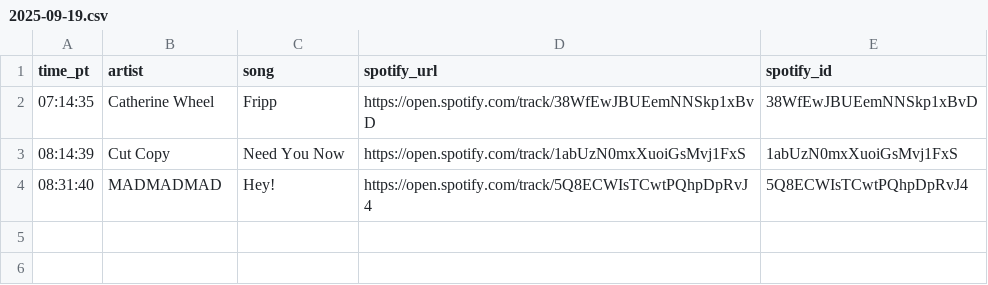
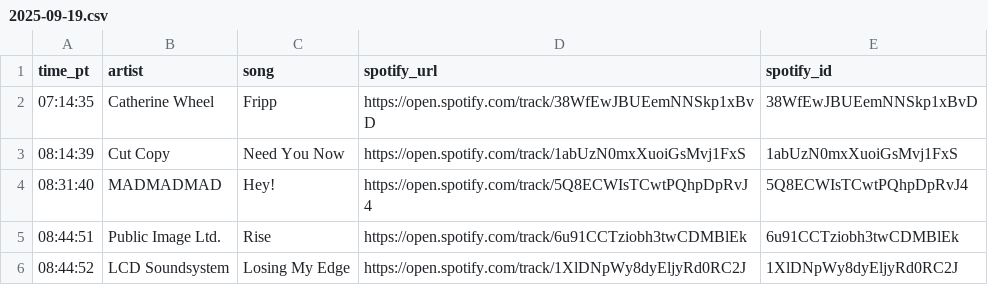
Before and after one commit to dsundt/kexp-john-playlist, a CSV file: data/daily/2025-09-19.csv, drawn as a sheet.

```diff
--- a/data/daily/2025-09-19.csv
+++ b/data/daily/2025-09-19.csv
@@ -4 +4,3 @@ time_pt,artist,song,spotify_url,spotify_id
 08:31:40,MADMADMAD,Hey!,https://open.spotify.com/track/5Q8ECWIsTCwtPQhpDpRvJ4,5Q8ECWIsTCwtPQhpDpRvJ4
+08:44:51,Public Image Ltd.,Rise,https://open.spotify.com/track/6u91CCTziobh3twCDMBlEk,6u91CCTziobh3twCDMBlEk
+08:44:52,LCD Soundsystem,Losing My Edge,https://open.spotify.com/track/1XlDNpWy8dyEljyRd0RC2J,1XlDNpWy8dyEljyRd0RC2J
```
Also changed, not shown: 2 other files.
